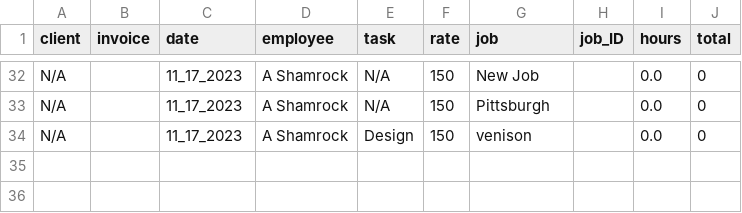
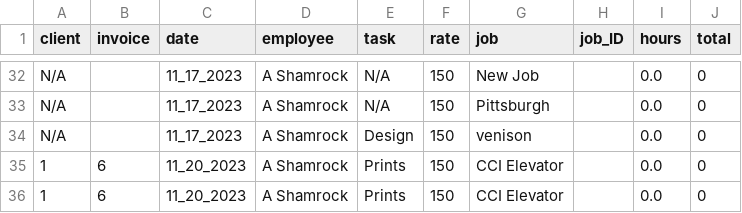
Before and after one commit to ashamrock/TestTable, a CSV file: db.csv, drawn as a sheet; only a part is shown, gaps mark what is left out.

Commit message:
Adding Job list

```diff
--- a/db.csv
+++ b/db.csv
@@ -34 +34,3 @@ N/A,,11_17_2023,A Shamrock,N/A,150,Pittsburgh,,0.0,0
 N/A,,11_17_2023,A Shamrock,Design,150,venison,,0.0,0
+1,6,11_20_2023,A Shamrock,Prints,150,CCI Elevator,,0.0,0
+1,6,11_20_2023,A Shamrock,Prints,150,CCI Elevator,,0.0,0
```
